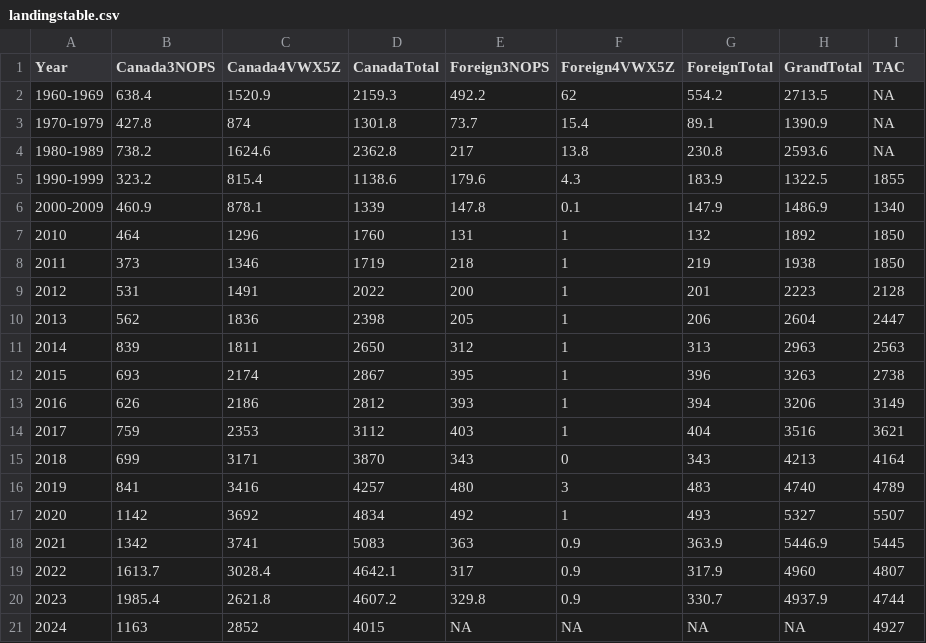
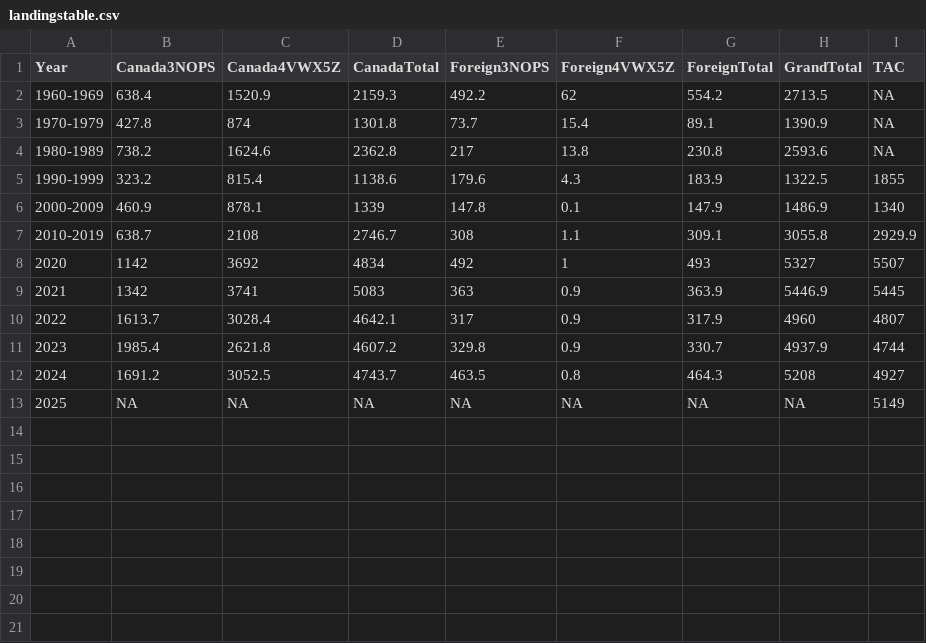
Before and after one commit to BradHubley/DataInputs, a CSV file: FSAR/fsardata/landingstable.csv, drawn as a sheet; removed rows and columns are numbered as before the commit, all else as after; the diff names each change by its address in the sheet, - before the commit and + after, or states it on an @@ line.

```diff
--- a/FSAR/fsardata/landingstable.csv
+++ b/FSAR/fsardata/landingstable.csv
-row 7: 2010 | 464 | 1296 | 1760 | 131 | 1 | 132 | 1892 | 1850
-row 8: 2011 | 373 | 1346 | 1719 | 218 | 1 | 219 | 1938 | 1850
-row 9: 2012 | 531 | 1491 | 2022 | 200 | 1 | 201 | 2223 | 2128
-row 10: 2013 | 562 | 1836 | 2398 | 205 | 1 | 206 | 2604 | 2447
-row 11: 2014 | 839 | 1811 | 2650 | 312 | 1 | 313 | 2963 | 2563
-row 12: 2015 | 693 | 2174 | 2867 | 395 | 1 | 396 | 3263 | 2738
-row 13: 2016 | 626 | 2186 | 2812 | 393 | 1 | 394 | 3206 | 3149
-row 14: 2017 | 759 | 2353 | 3112 | 403 | 1 | 404 | 3516 | 3621
-row 15: 2018 | 699 | 3171 | 3870 | 343 | 0 | 343 | 4213 | 4164
-row 16: 2019 | 841 | 3416 | 4257 | 480 | 3 | 483 | 4740 | 4789
+row 7: 2010-2019 | 638.7 | 2108 | 2746.7 | 308 | 1.1 | 309.1 | 3055.8 | 2929.9
-row 21: 2024 | 1163 | 2852 | 4015 | NA | NA | NA | NA | 4927
+row 12: 2024 | 1691.2 | 3052.5 | 4743.7 | 463.5 | 0.8 | 464.3 | 5208 | 4927
+row 13: 2025 | NA | NA | NA | NA | NA | NA | NA | 5149
```
Also changed, not shown: FSAR/fsardata/figuredata_markdown_2024.csv, 13 other files.
